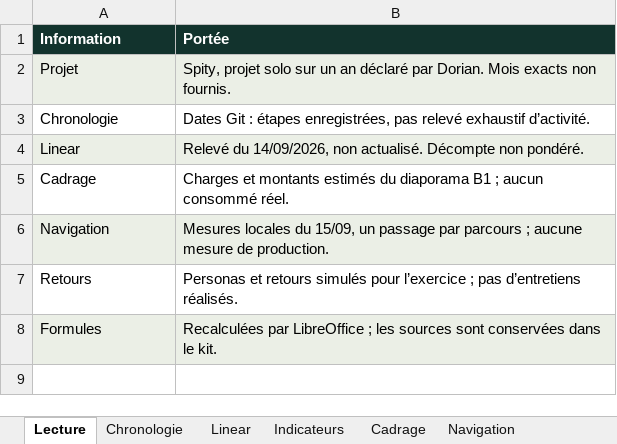
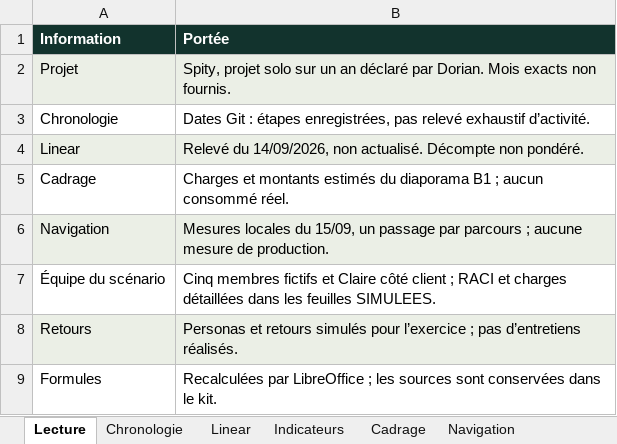
Before and after one commit to Dorianyloj/spity, an Excel workbook: output/bloc-03/pilotage-spity.xlsx, sheet Lecture, drawn as a sheet; values as stored, in another font and other column widths than the file's, no borders; charts and pictures not drawn; addresses are those after the commit; the diff names each change by its address in the sheet, - before the commit and + after, or states it on an @@ line.

Commit message:
docs(bloc3): répartir les tâches dans une équipe fictive complète

```diff
--- a/output/bloc-03/pilotage-spity.xlsx (sheet Lecture)
+++ b/output/bloc-03/pilotage-spity.xlsx (sheet Lecture)
+row 7: Équipe du scénario | Cinq membres fictifs et Claire côté client ; RACI et charges détaillées dans les feuilles SIMULEES.
-A8:B8 fill: none
+A8:B8 fill: #EBEFE6
-A9:B9 fill: #EBEFE6
+A9:B9 fill: none
```
Also changed, not shown: sheet Suivi SIMULE, other sheet tabs, charts or pictures, 35 other files.
